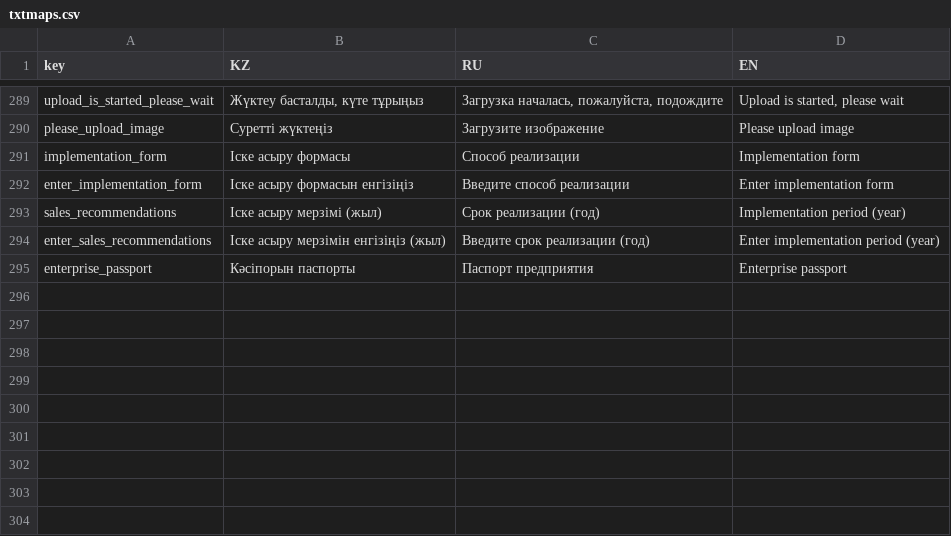
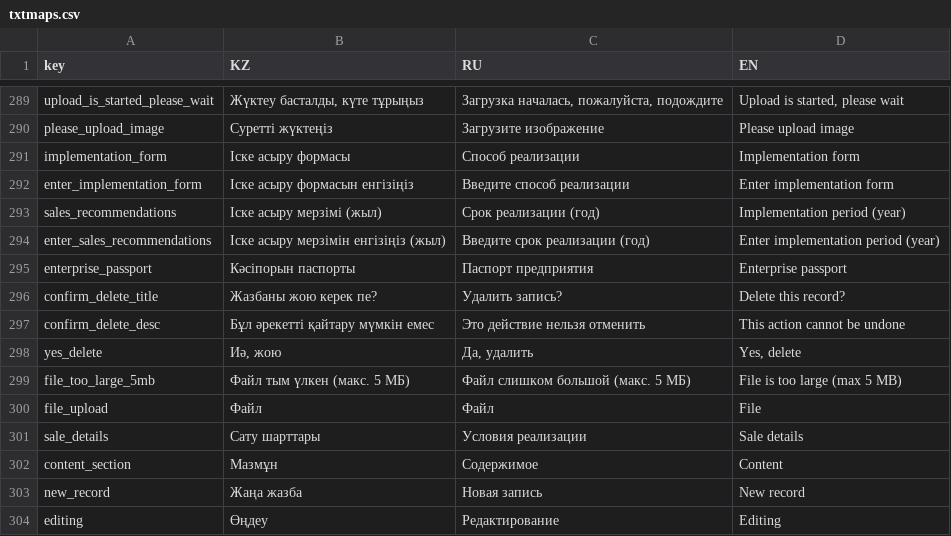
Before and after one commit to nnniyaz/national-office-privatization, a CSV file: admin/txtmaps.csv, drawn as a sheet; only a part is shown, gaps mark what is left out; the diff names each change by its address in the sheet, - before the commit and + after, or states it on an @@ line.

```diff
--- a/admin/txtmaps.csv
+++ b/admin/txtmaps.csv
+row 296: confirm_delete_title | Жазбаны жою керек пе? | Удалить запись? | Delete this record?
+row 297: confirm_delete_desc | Бұл әрекетті қайтару мүмкін емес | Это действие нельзя отменить | This action cannot be undone
+row 298: yes_delete | Иә, жою | Да, удалить | Yes, delete
+row 299: file_too_large_5mb | Файл тым үлкен (макс. 5 МБ) | Файл слишком большой (макс. 5 МБ) | File is too large (max 5 MB)
+row 300: file_upload | Файл | Файл | File
+row 301: sale_details | Сату шарттары | Условия реализации | Sale details
+row 302: content_section | Мазмұн | Содержимое | Content
+row 303: new_record | Жаңа жазба | Новая запись | New record
+row 304: editing | Өңдеу | Редактирование | Editing
```
Also changed, not shown: 4 other files.
